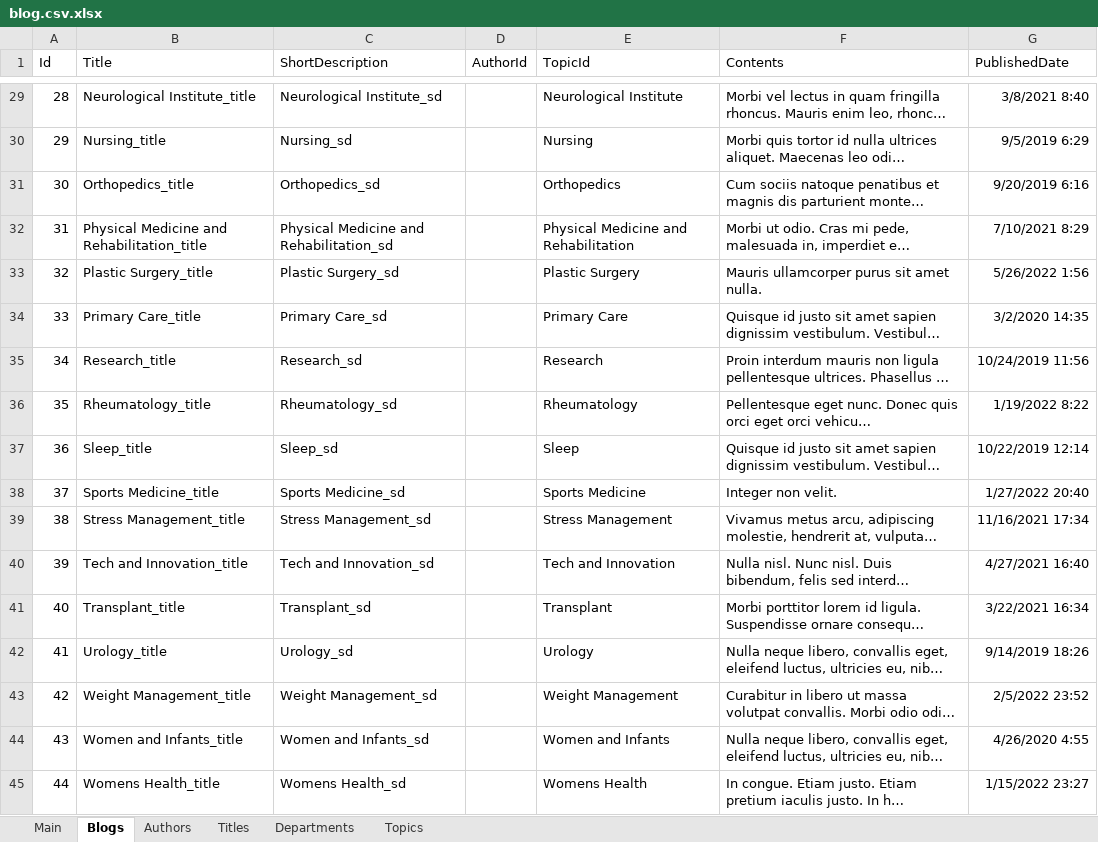
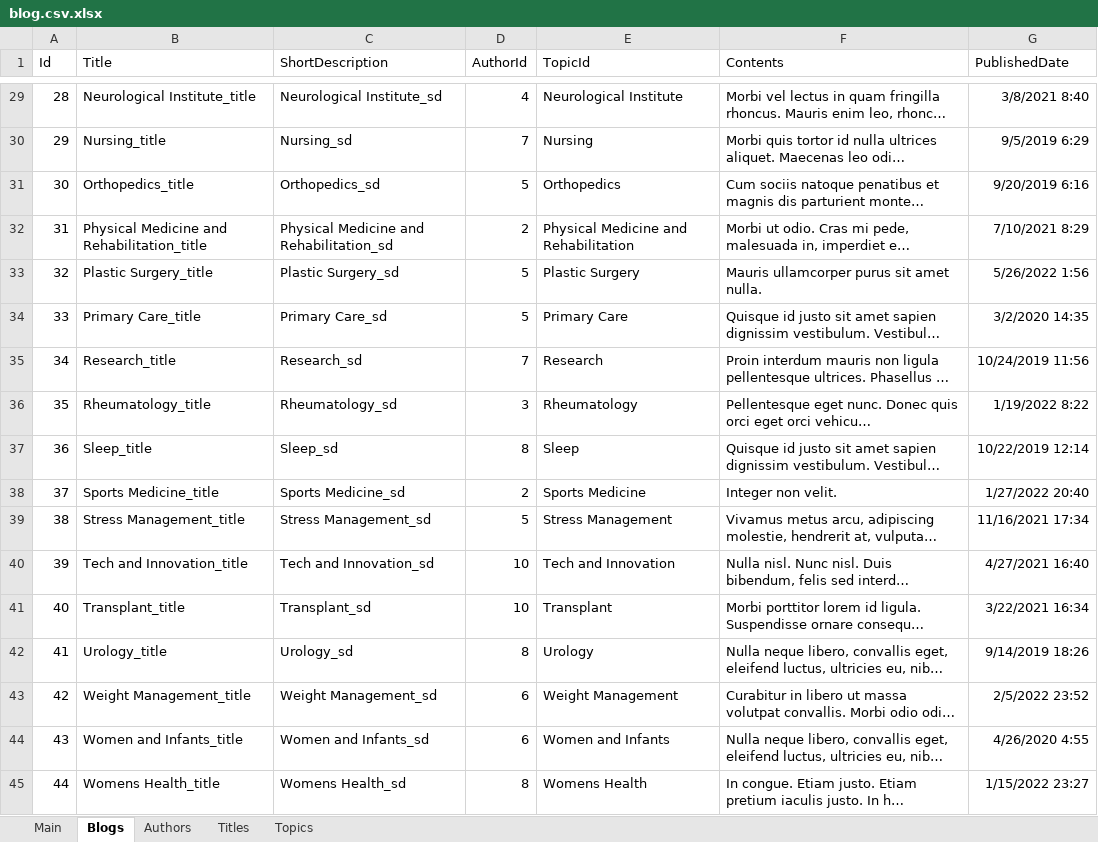
Before and after one commit to brucew2099/blog-list-page, an Excel workbook: docs/blog.csv.xlsx, sheet Blogs, drawn as a sheet; only a part is shown, gaps mark what is left out; long unchanged cells end in …; values as stored, in another font and other column widths than the file's, no borders; the diff covers the shown part only; the diff names each change by its address in the sheet, - before the commit and + after, or states it on an @@ line.

```diff
--- a/docs/blog.csv.xlsx (sheet Blogs)
+++ b/docs/blog.csv.xlsx (sheet Blogs)
-sheet tab: Departments
-D29 (AuthorId): (empty)
+D29 (AuthorId): 4
-D30 (AuthorId): (empty)
+D30 (AuthorId): 7
-D31 (AuthorId): (empty)
+D31 (AuthorId): 5
-D32 (AuthorId): (empty)
+D32 (AuthorId): 2
-D33:D34 (AuthorId): (empty)
+D33:D34 (AuthorId): 5
-D35 (AuthorId): (empty)
+D35 (AuthorId): 7
-D36 (AuthorId): (empty)
+D36 (AuthorId): 3
-D37 (AuthorId): (empty)
+D37 (AuthorId): 8
-D38 (AuthorId): (empty)
+D38 (AuthorId): 2
-D39 (AuthorId): (empty)
+D39 (AuthorId): 5
-D40:D41 (AuthorId): (empty)
+D40:D41 (AuthorId): 10
-D42 (AuthorId): (empty)
+D42 (AuthorId): 8
-D43:D44 (AuthorId): (empty)
+D43:D44 (AuthorId): 6
-D45 (AuthorId): (empty)
+D45 (AuthorId): 8
```
Also changed, not shown: 27 edited cells elsewhere in this sheet, sheet Authors, sheet Main, sheet Titles, hidden cells, 14 other files.
